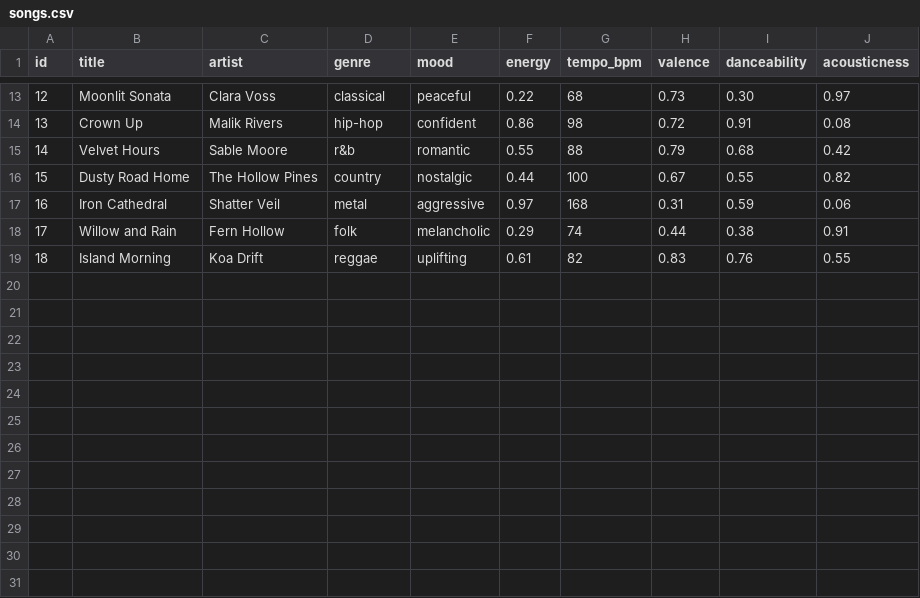
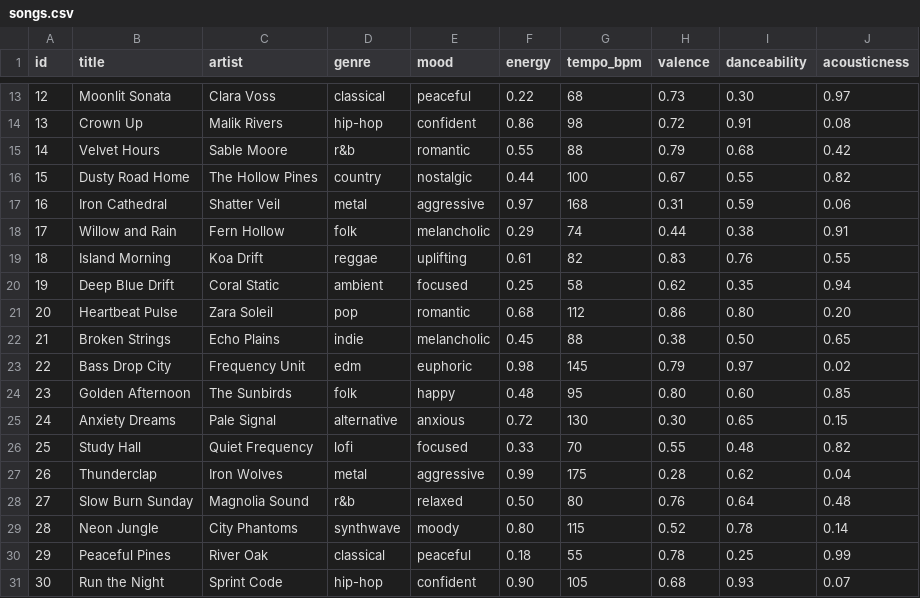
Before and after one commit to azaIea1/ai110-module3show-musicrecommendersimulation-starter, a CSV file: data/songs.csv, drawn as a sheet; only a part is shown, gaps mark what is left out.

```diff
--- a/data/songs.csv
+++ b/data/songs.csv
@@ -19 +19,13 @@ id,title,artist,genre,mood,energy,tempo_bpm,valence,danceability,acousticness
 18,Island Morning,Koa Drift,reggae,uplifting,0.61,82,0.83,0.76,0.55
+19,Deep Blue Drift,Coral Static,ambient,focused,0.25,58,0.62,0.35,0.94
+20,Heartbeat Pulse,Zara Soleil,pop,romantic,0.68,112,0.86,0.80,0.20
+21,Broken Strings,Echo Plains,indie,melancholic,0.45,88,0.38,0.50,0.65
+22,Bass Drop City,Frequency Unit,edm,euphoric,0.98,145,0.79,0.97,0.02
+23,Golden Afternoon,The Sunbirds,folk,happy,0.48,95,0.80,0.60,0.85
+24,Anxiety Dreams,Pale Signal,alternative,anxious,0.72,130,0.30,0.65,0.15
+25,Study Hall,Quiet Frequency,lofi,focused,0.33,70,0.55,0.48,0.82
+26,Thunderclap,Iron Wolves,metal,aggressive,0.99,175,0.28,0.62,0.04
+27,Slow Burn Sunday,Magnolia Sound,r&b,relaxed,0.50,80,0.76,0.64,0.48
+28,Neon Jungle,City Phantoms,synthwave,moody,0.80,115,0.52,0.78,0.14
+29,Peaceful Pines,River Oak,classical,peaceful,0.18,55,0.78,0.25,0.99
+30,Run the Night,Sprint Code,hip-hop,confident,0.90,105,0.68,0.93,0.07
```
Also changed, not shown: 11 other files.
